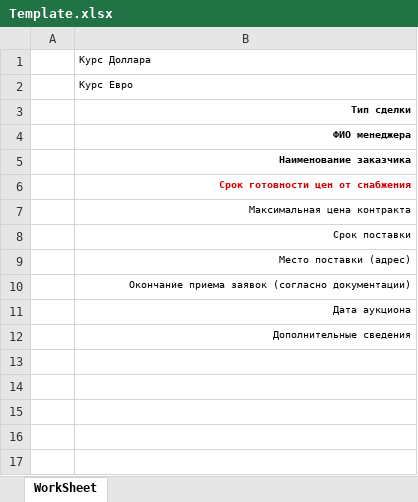
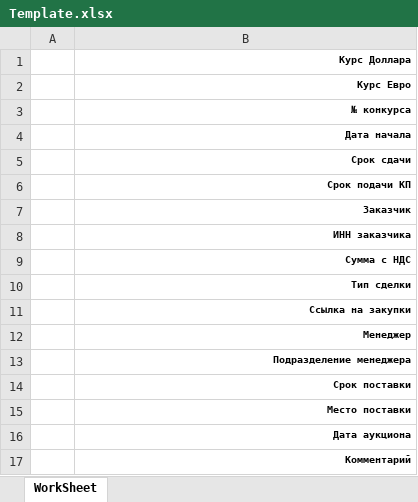
Before and after one commit to WakeDown/TenderProcessing, an Excel workbook: TenderProcessingCode/TenderProcessing/App_Data/Template.xlsx, sheet WorkSheet, drawn as a sheet; values as stored, in another font and other column widths than the file's, no borders; removed rows and columns are numbered as before the commit, all else as after; the diff names each change by its address in the sheet, - before the commit and + after, or states it on an @@ line.

```diff
--- a/TenderProcessingCode/TenderProcessing/App_Data/Template.xlsx (sheet WorkSheet)
+++ b/TenderProcessingCode/TenderProcessing/App_Data/Template.xlsx (sheet WorkSheet)
@@ B1:B2 bold: off → on, alignment: left → right @@
+row 3:  | № конкурса
+row 4:  | Дата начала
+row 5:  | Срок сдачи
+row 6:  | Срок подачи КП
+row 7:  | Заказчик
+row 8:  | ИНН заказчика
+row 9:  | Сумма с НДС
-B11: ФИО менеджера
+B11: Ссылка на закупки
-B12: Наименование заказчика
+B12: Менеджер
-B13: Срок готовности цен от снабжения
+B13: Подразделение менеджера
-B13 text colour: #D00000
+B13 text colour: black
-row 7:  | Максимальная цена контракта
-B14:B15 bold: off
+B14:B15 bold: on
-B15: Место поставки (адрес)
+B15: Место поставки
-row 10:  | Окончание приема заявок (согласно документации)
-B16:B17 bold: off
+B16:B17 bold: on
-B17: Дополнительные сведения
+B17: Комментарий
```
Also changed, not shown: TenderProcessingCode/TenderProcessing/App_Data/Specification.xlsx, 6 other files.
